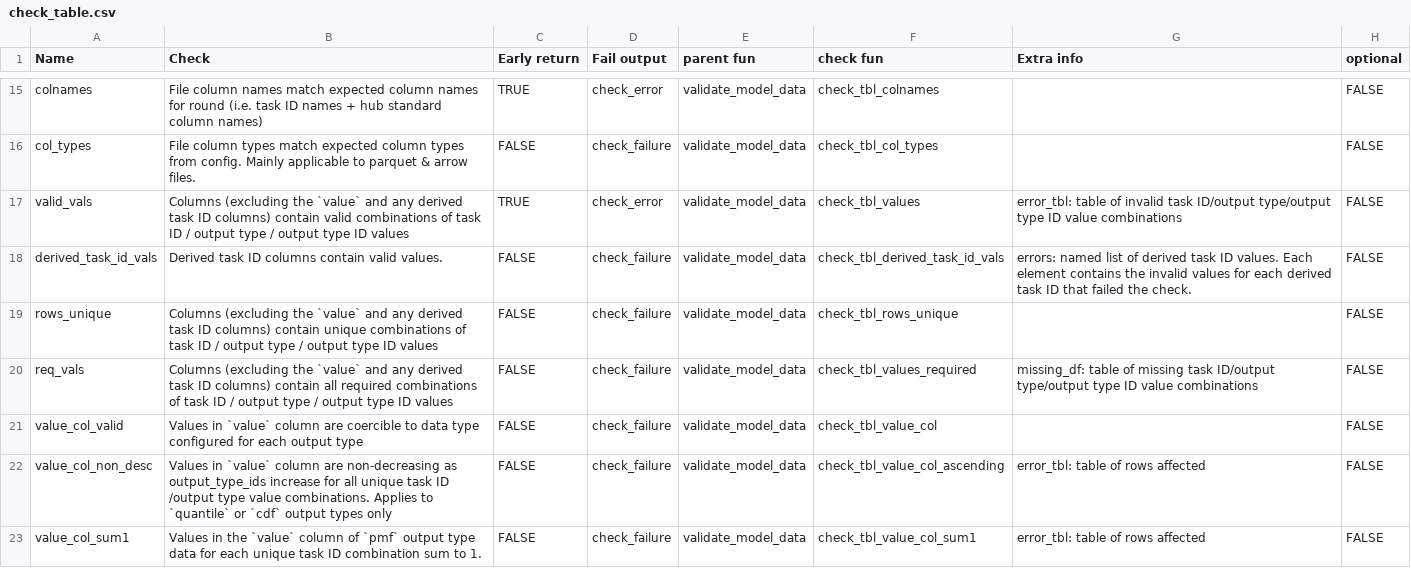
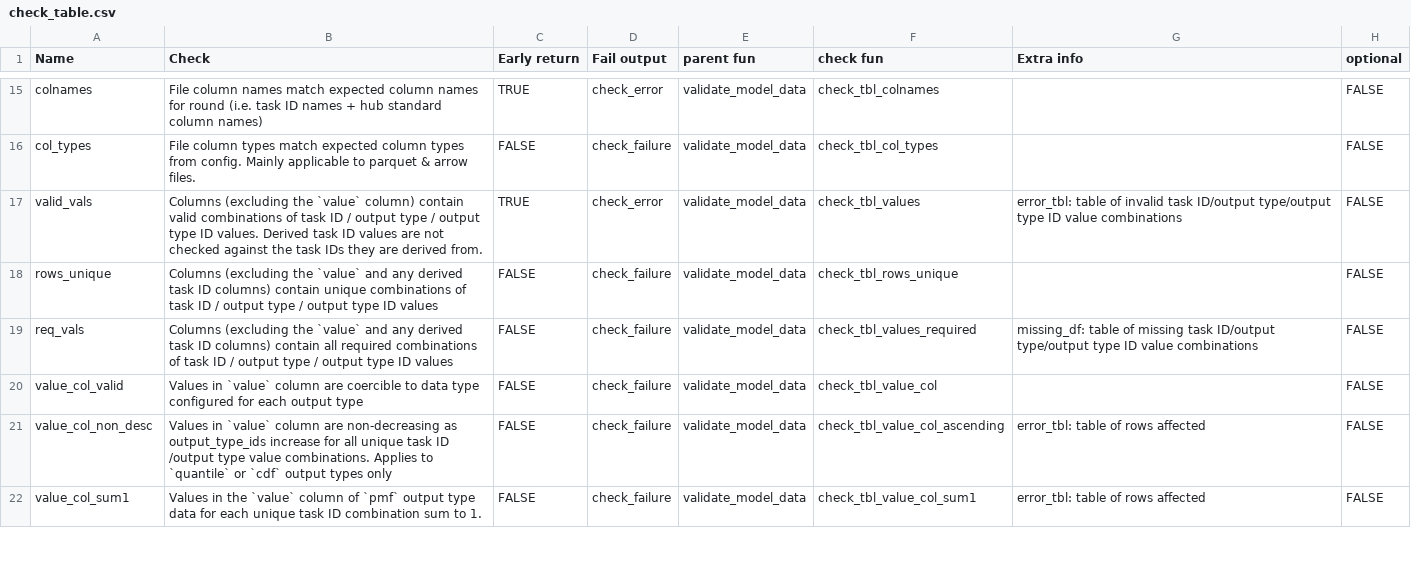
Before and after one commit to hubverse-org/hubValidations, a CSV file: inst/check_table.csv, drawn as a sheet; only a part is shown, gaps mark what is left out.

```diff
--- a/inst/check_table.csv
+++ b/inst/check_table.csv
@@ -16,4 +16,3 @@ colnames,File column names match expected column names for round (i.e. task ID n
 col_types,File column types match expected column types from config. Mainly applicable to parquet & arrow files.,FALSE,check_failure,validate_model_data,check_tbl_col_types,,FALSE
-valid_vals,Columns (excluding the `value` and any derived task ID columns) contain valid combinations of task ID / output type / output type ID values,TRUE,check_error,validate_model_data,check_tbl_values,error_tbl: table of invalid task ID/output type/output type ID value combinations,FALSE
-derived_task_id_vals,Derived task ID columns contain valid values.,FALSE,check_failure,validate_model_data,check_tbl_derived_task_id_vals,errors: named list of derived task ID values. Each element contains the invalid values for each derived task ID that failed the check.,FALSE
+valid_vals,Columns (excluding the `value` column) contain valid combinations of task ID / output type / output type ID values. Derived task ID values are not checked against the task IDs they are derived from.,TRUE,check_error,validate_model_data,check_tbl_values,error_tbl: table of invalid task ID/output type/output type ID value combinations,FALSE
 rows_unique,Columns (excluding the `value` and any derived task ID columns) contain unique combinations of task ID / output type / output type ID values,FALSE,check_failure,validate_model_data,check_tbl_rows_unique,,FALSE
```
Also changed, not shown: _benchmark/peak-results.csv, 33 other files.
